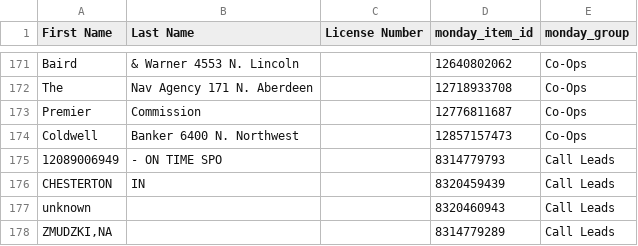
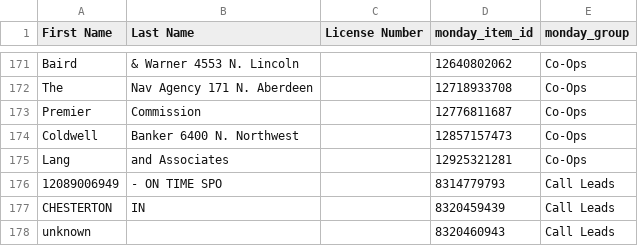
Before and after one commit to delfinparis/kha-agent-renewal-project, a CSV file: agents_need_renewal.csv, drawn as a sheet; only a part is shown, gaps mark what is left out; the shorter side is filled out with more unchanged rows; the diff names each change by its address in the sheet, - before the commit and + after, or states it on an @@ line.

```diff
--- a/agents_need_renewal.csv
+++ b/agents_need_renewal.csv
+row 175: Lang | and Associates |  | 12925321281 | Co-Ops
```
Also changed, not shown: 1 other file.
